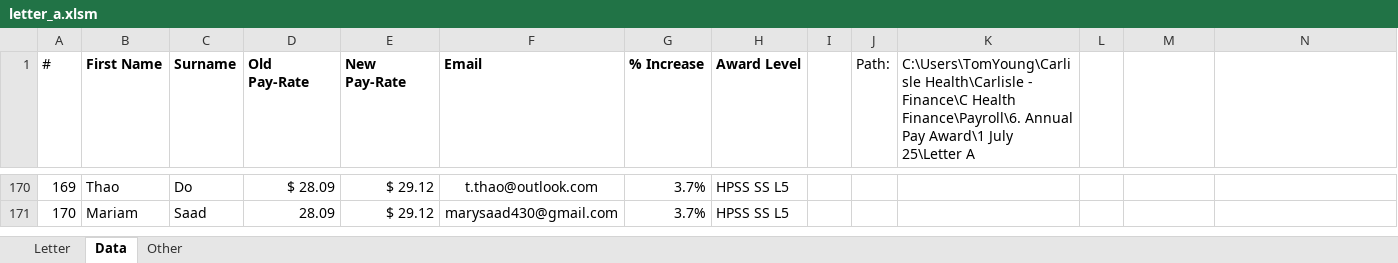
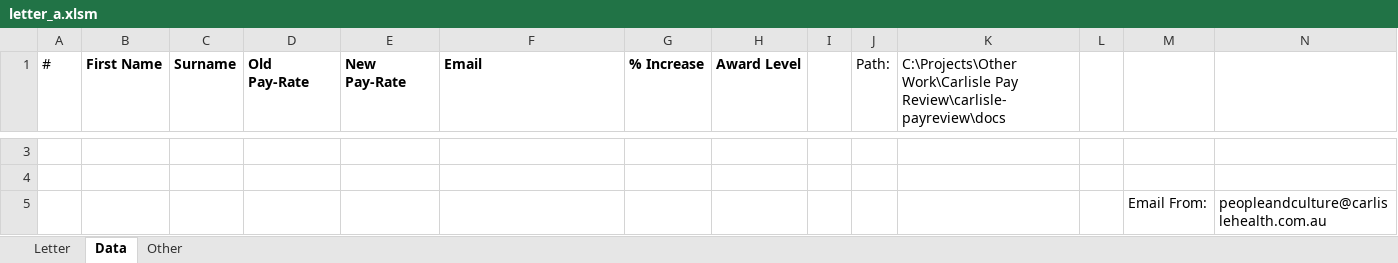
Before and after one commit to sahil-nllp/carlisle-pay-review, an Excel workbook: backend/app/assets/letter_templates/letter_a.xlsm, sheet Data, drawn as a sheet; only a part is shown, gaps mark what is left out; values as stored, in another font and other column widths than the file's, no borders; charts and pictures not drawn; addresses are those after the commit; the diff covers the shown part only; the diff names each change by its address in the sheet, - before the commit and + after, or states it on an @@ line.

```diff
--- a/backend/app/assets/letter_templates/letter_a.xlsm (sheet Data)
+++ b/backend/app/assets/letter_templates/letter_a.xlsm (sheet Data)
-K1: C:\Users\TomYoung\Carlisle Health\Carlisle - Finance\C Health Finance\Payroll\6. Annual Pay Award\1 July 25\Letter A
+K1: C:\Projects\Other Work\Carlisle Pay Review\carlisle-payreview\docs
-row 3: 169 | Thao | Do | $ 28.09 | $ 29.12 | t.thao@outlook.com | 3.7% | HPSS SS L5
+row 3: (empty)
-row 4: 170 | Mariam | Saad | 28.09 | $ 29.12 | marysaad430@gmail.com | 3.7% | HPSS SS L5
+row 4: (empty)
+row 5:  |  |  |  |  |  |  |  |  |  |  |  | Email From: | peopleandculture@carlislehealth.com.au
```
Also changed, not shown: 1 added row and 168 removed rows elsewhere in this sheet, sheet Letter, charts or pictures, backend/app/assets/letter_templates/letter_b.xlsm, backend/app/assets/letter_templates/letter_c.xlsm.
